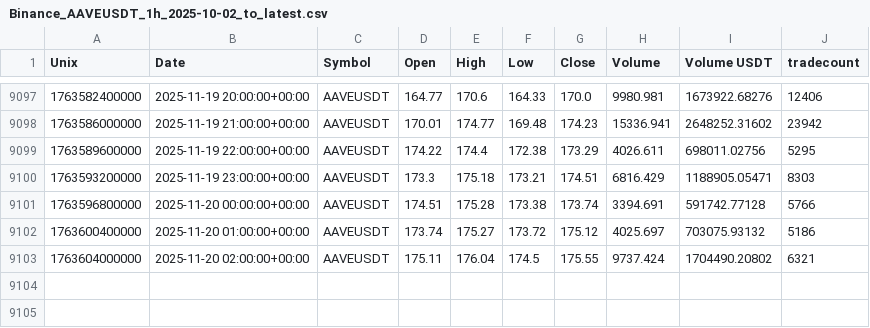
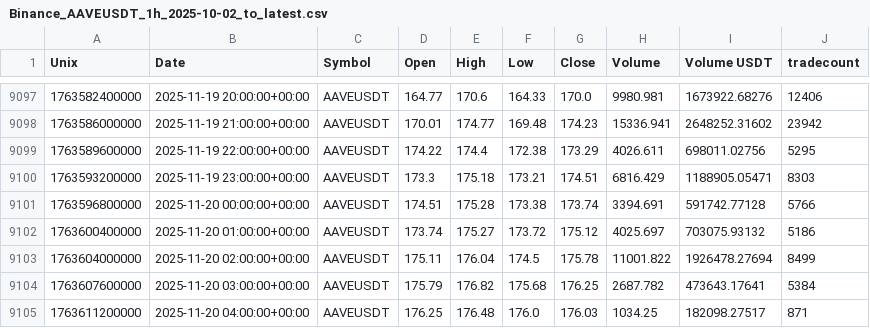
Before and after one commit to CMUJIN/crypto_csi_toolkit, a CSV file: docs/Binance_AAVEUSDT_1h_2025-10-02_to_latest.csv, drawn as a sheet; only a part is shown, gaps mark what is left out.

```diff
--- a/docs/Binance_AAVEUSDT_1h_2025-10-02_to_latest.csv
+++ b/docs/Binance_AAVEUSDT_1h_2025-10-02_to_latest.csv
@@ -9102,2 +9102,4 @@ Unix,Date,Symbol,Open,High,Low,Close,Volume,Volume USDT,tradecount
 1763600400000,2025-11-20 01:00:00+00:00,AAVEUSDT,173.74,175.27,173.72,175.12,4025.697,703075.93132,5186
-1763604000000,2025-11-20 02:00:00+00:00,AAVEUSDT,175.11,176.04,174.5,175.55,9737.424,1704490.20802,6321
+1763604000000,2025-11-20 02:00:00+00:00,AAVEUSDT,175.11,176.04,174.5,175.78,11001.822,1926478.27694,8499
+1763607600000,2025-11-20 03:00:00+00:00,AAVEUSDT,175.79,176.82,175.68,176.25,2687.782,473643.17641,5384
+1763611200000,2025-11-20 04:00:00+00:00,AAVEUSDT,176.25,176.48,176.0,176.03,1034.25,182098.27517,871
```
Also changed, not shown: docs/AAVEUSDT_chip_strength.csv, docs/BTCUSDT_chip_strength.csv, 9 other files.
